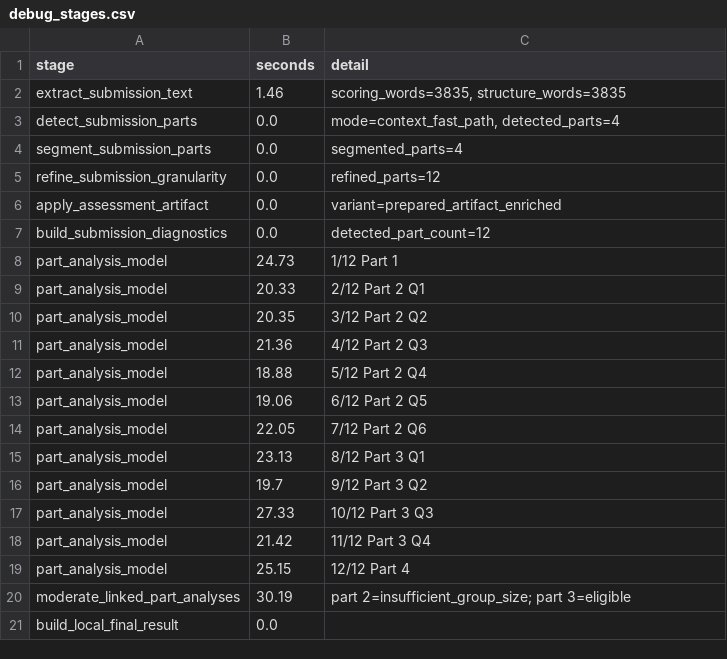
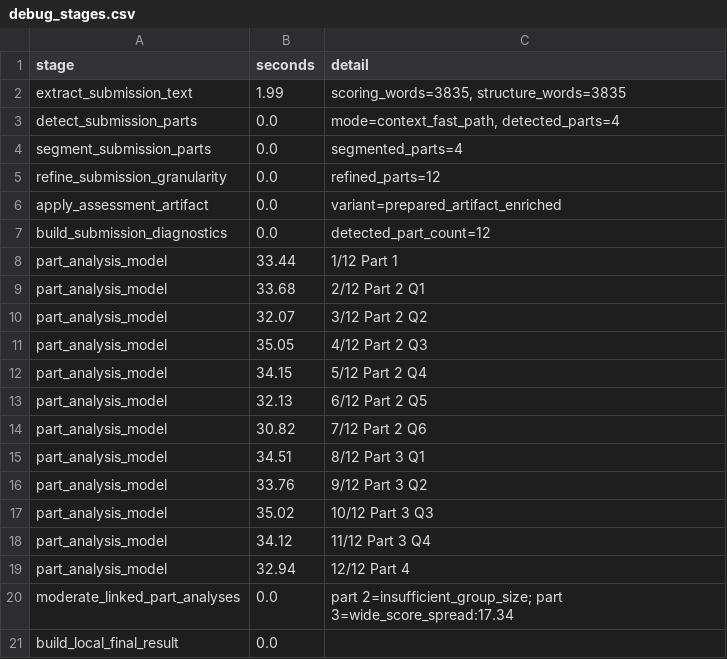
Before and after one commit to calderon777/ScriptGradeAgent, a CSV file: output/human_benchmark_ec3040/debug_stages.csv, drawn as a sheet.

Commit message:
Enrich scoring payload criteria and benchmark tradeoffs

```diff
--- a/output/human_benchmark_ec3040/debug_stages.csv
+++ b/output/human_benchmark_ec3040/debug_stages.csv
@@ -1,3 +1,3 @@
 stage,seconds,detail
-extract_submission_text,1.46,"scoring_words=3835, structure_words=3835"
+extract_submission_text,1.99,"scoring_words=3835, structure_words=3835"
 detect_submission_parts,0.0,"mode=context_fast_path, detected_parts=4"
@@ -7,15 +7,15 @@ apply_assessment_artifact,0.0,variant=prepared_artifact_enriched
 build_submission_diagnostics,0.0,detected_part_count=12
-part_analysis_model,24.73,1/12 Part 1
-part_analysis_model,20.33,2/12 Part 2 Q1
-part_analysis_model,20.35,3/12 Part 2 Q2
-part_analysis_model,21.36,4/12 Part 2 Q3
-part_analysis_model,18.88,5/12 Part 2 Q4
-part_analysis_model,19.06,6/12 Part 2 Q5
-part_analysis_model,22.05,7/12 Part 2 Q6
-part_analysis_model,23.13,8/12 Part 3 Q1
-part_analysis_model,19.7,9/12 Part 3 Q2
-part_analysis_model,27.33,10/12 Part 3 Q3
-part_analysis_model,21.42,11/12 Part 3 Q4
-part_analysis_model,25.15,12/12 Part 4
-moderate_linked_part_analyses,30.19,part 2=insufficient_group_size; part 3=eligible
+part_analysis_model,33.44,1/12 Part 1
+part_analysis_model,33.68,2/12 Part 2 Q1
+part_analysis_model,32.07,3/12 Part 2 Q2
+part_analysis_model,35.05,4/12 Part 2 Q3
+part_analysis_model,34.15,5/12 Part 2 Q4
+part_analysis_model,32.13,6/12 Part 2 Q5
+part_analysis_model,30.82,7/12 Part 2 Q6
+part_analysis_model,34.51,8/12 Part 3 Q1
+part_analysis_model,33.76,9/12 Part 3 Q2
+part_analysis_model,35.02,10/12 Part 3 Q3
+part_analysis_model,34.12,11/12 Part 3 Q4
+part_analysis_model,32.94,12/12 Part 4
+moderate_linked_part_analyses,0.0,part 2=insufficient_group_size; part 3=wide_score_spread:17.34
 build_local_final_result,0.0,
```
Also changed, not shown: output/human_benchmark_ec3040/debug_parts.csv, 6 other files.
